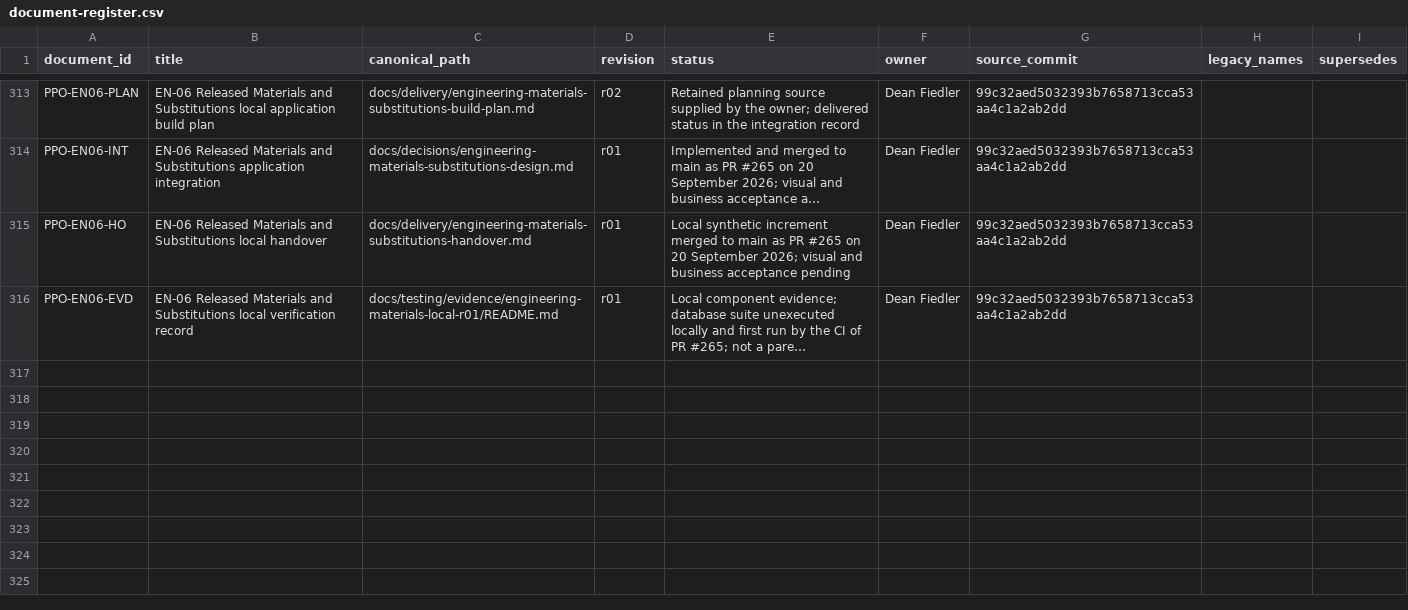
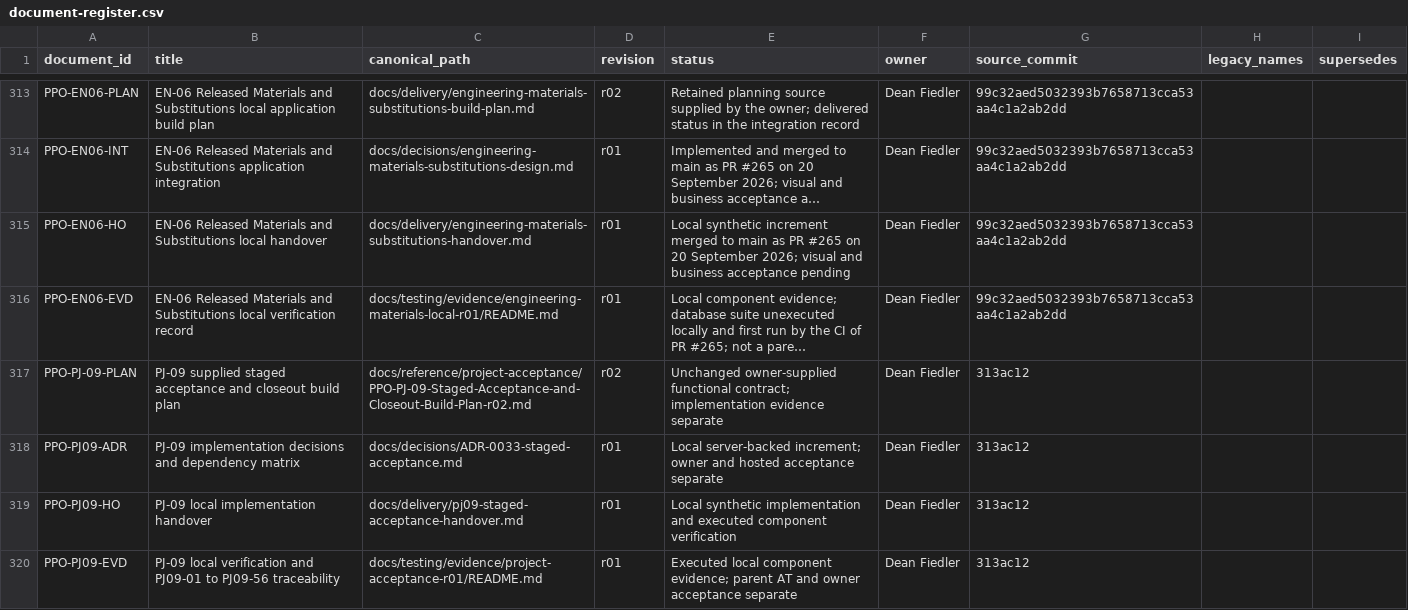
Before and after one commit to deanrfiedler-gif/powerplants-one, a CSV file: docs/standards/document-register.csv, drawn as a sheet; only a part is shown, gaps mark what is left out; long unchanged cells end in …; the diff names each change by its address in the sheet, - before the commit and + after, or states it on an @@ line.

Commit message:
Complete PJ-09 source, lifecycle and recovery verification

```diff
--- a/docs/standards/document-register.csv
+++ b/docs/standards/document-register.csv
+row 317: PPO-PJ-09-PLAN | PJ-09 supplied staged acceptance and closeout build plan | docs/reference/project-acceptance/PPO-PJ-09-Staged-Acceptance-and-Closeout-Build-Plan-r02.md | r02 | Unchanged owner-supplied functional contract; implementation evidence separate | Dean Fiedler | 313ac12
+row 318: PPO-PJ09-ADR | PJ-09 implementation decisions and dependency matrix | docs/decisions/ADR-0033-staged-acceptance.md | r01 | Local server-backed increment; owner and hosted acceptance separate | Dean Fiedler | 313ac12
+row 319: PPO-PJ09-HO | PJ-09 local implementation handover | docs/delivery/pj09-staged-acceptance-handover.md | r01 | Local synthetic implementation and executed component verification | Dean Fiedler | 313ac12
+row 320: PPO-PJ09-EVD | PJ-09 local verification and PJ09-01 to PJ09-56 traceability | docs/testing/evidence/project-acceptance-r01/README.md | r01 | Executed local component evidence; parent AT and owner acceptance separate | Dean Fiedler | 313ac12
```
Also changed, not shown: 55 other files.
